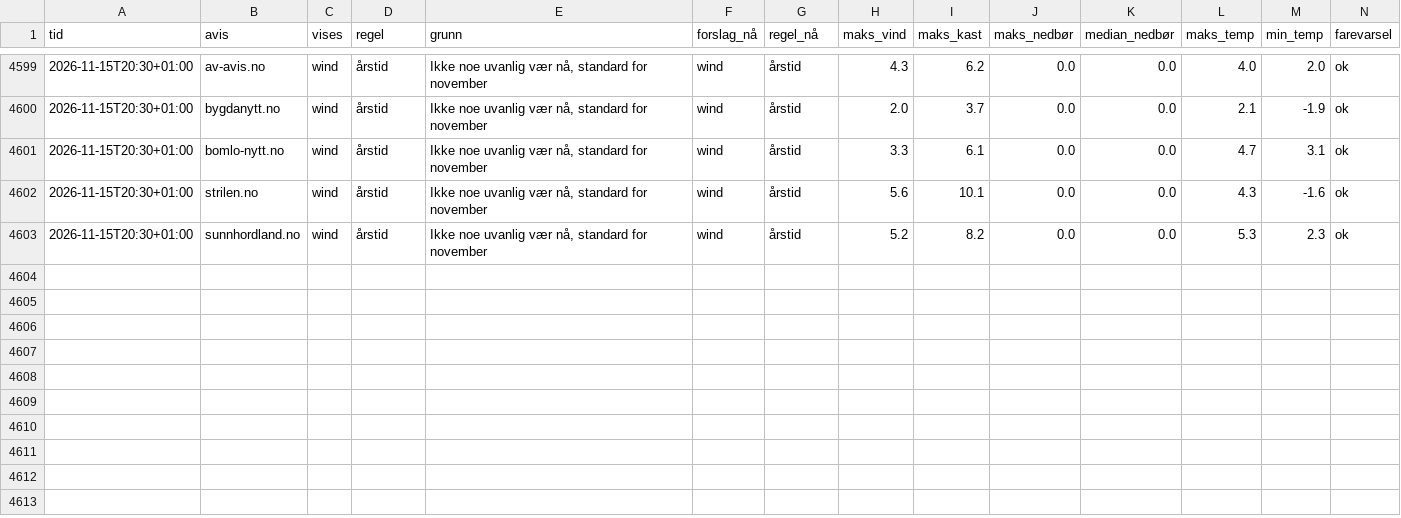
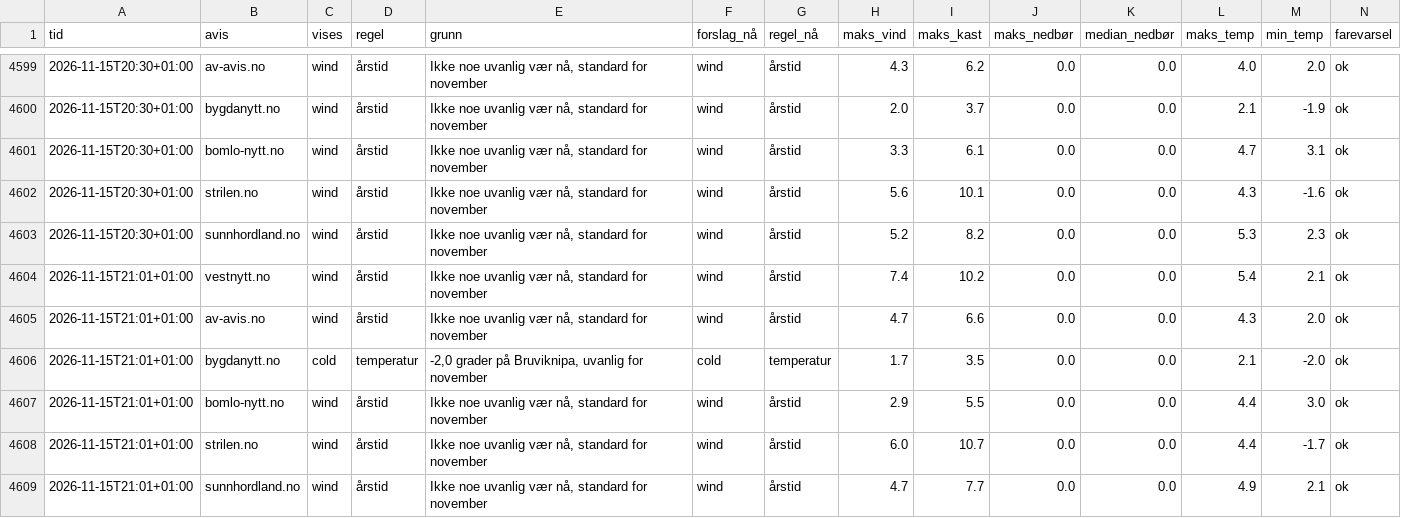
Before and after one commit to tactek/vaertype, a CSV file: logg/2026-11.csv, drawn as a sheet; only a part is shown, gaps mark what is left out; the diff names each change by its address in the sheet, - before the commit and + after, or states it on an @@ line.

```diff
--- a/logg/2026-11.csv
+++ b/logg/2026-11.csv
+row 4604: 2026-11-15T21:01+01:00 | vestnytt.no | wind | årstid | Ikke noe uvanlig vær nå, standard for november | wind | årstid | 7.4 | 10.2 | 0.0 | 0.0 | 5.4 | 2.1 | ok
+row 4605: 2026-11-15T21:01+01:00 | av-avis.no | wind | årstid | Ikke noe uvanlig vær nå, standard for november | wind | årstid | 4.7 | 6.6 | 0.0 | 0.0 | 4.3 | 2.0 | ok
+row 4606: 2026-11-15T21:01+01:00 | bygdanytt.no | cold | temperatur | -2,0 grader på Bruviknipa, uvanlig for november | cold | temperatur | 1.7 | 3.5 | 0.0 | 0.0 | 2.1 | -2.0 | ok
+row 4607: 2026-11-15T21:01+01:00 | bomlo-nytt.no | wind | årstid | Ikke noe uvanlig vær nå, standard for november | wind | årstid | 2.9 | 5.5 | 0.0 | 0.0 | 4.4 | 3.0 | ok
+row 4608: 2026-11-15T21:01+01:00 | strilen.no | wind | årstid | Ikke noe uvanlig vær nå, standard for november | wind | årstid | 6.0 | 10.7 | 0.0 | 0.0 | 4.4 | -1.7 | ok
+row 4609: 2026-11-15T21:01+01:00 | sunnhordland.no | wind | årstid | Ikke noe uvanlig vær nå, standard for november | wind | årstid | 4.7 | 7.7 | 0.0 | 0.0 | 4.9 | 2.1 | ok
```
Also changed, not shown: 6 other files.
